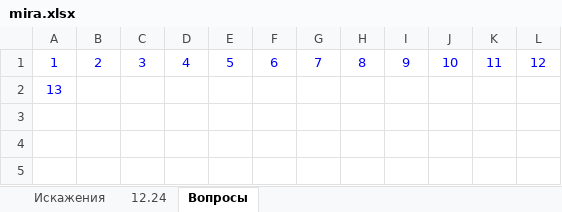
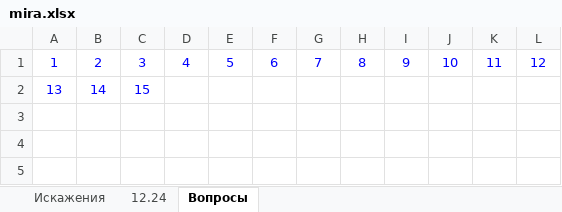
Before and after one commit to Sewadius/Obsidian, an Excel workbook: psychology/CBT_new/mira.xlsx, sheet Вопросы, drawn as a sheet; only a part is shown; values as stored, in another font and other column widths than the file's, no borders; the diff covers the shown part only; the diff names each change by its address in the sheet, - before the commit and + after, or states it on an @@ line.

```diff
--- a/psychology/CBT_new/mira.xlsx (sheet Вопросы)
+++ b/psychology/CBT_new/mira.xlsx (sheet Вопросы)
-B2: (empty)
+B2: 14
-C2: (empty)
+C2: 15
```
Also changed, not shown: 33 added rows elsewhere in this sheet, sheet 12.24, psychology/CBT_new/adult_critic.xlsx.
